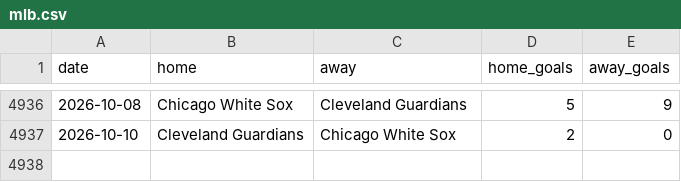
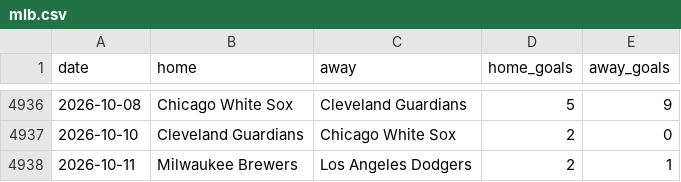
Before and after one commit to c49037027-svg/football, a CSV file: data/mlb.csv, drawn as a sheet; only a part is shown, gaps mark what is left out.

```diff
--- a/data/mlb.csv
+++ b/data/mlb.csv
@@ -4937 +4937,2 @@ date,home,away,home_goals,away_goals
 2026-10-10,Cleveland Guardians,Chicago White Sox,2,0
+2026-10-11,Milwaukee Brewers,Los Angeles Dodgers,2,1
```
Also changed, not shown: data/mlb_bets.csv, data/mlb_model_bets.csv, 2 other files.
